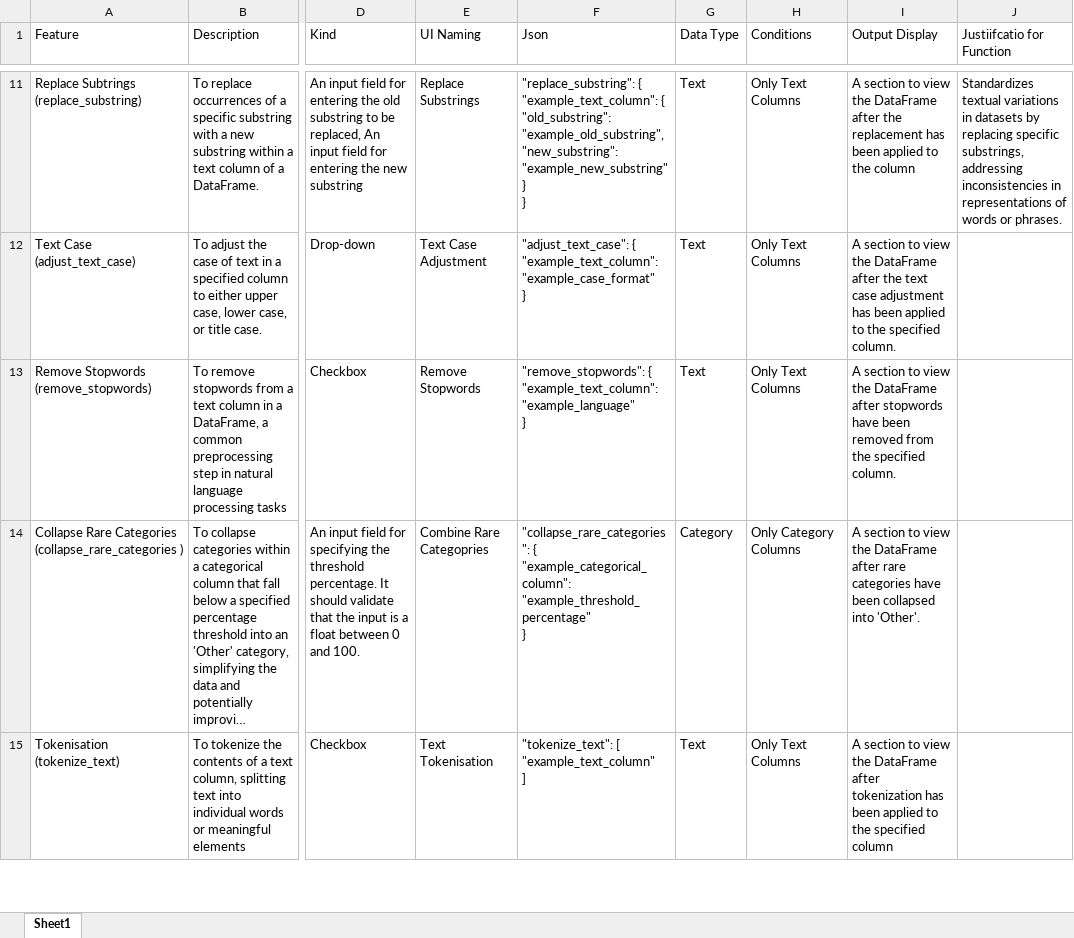
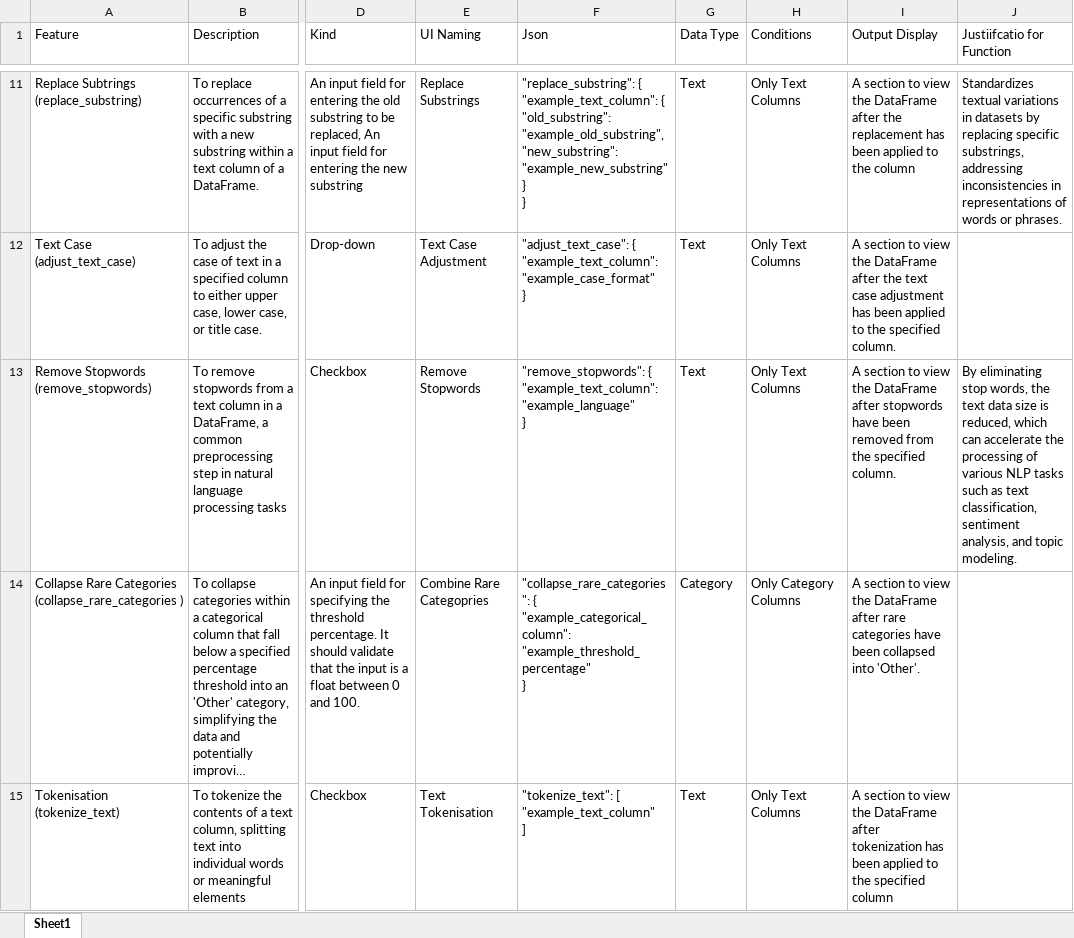
Before and after one commit to SeanMcCrossanTUD/TUD-Group-Project, an Excel workbook: Project supporting Artifacts/DataCleaningDocumentation/FeatureUIRequirements.xlsx, sheet Sheet1, drawn as a sheet; only a part is shown, gaps mark what is left out; long unchanged cells end in …; values as stored, in another font and other column widths than the file's, no borders; the diff names each change by its address in the sheet, - before the commit and + after, or states it on an @@ line.

Commit message:
Update FeatureUIRequirements.xlsx
Remove Stopwords Justification

```diff
--- a/Project supporting Artifacts/DataCleaningDocumentation/FeatureUIRequirements.xlsx (sheet Sheet1)
+++ b/Project supporting Artifacts/DataCleaningDocumentation/FeatureUIRequirements.xlsx (sheet Sheet1)
-J13 (Justiifcatio for Function): (empty)
+J13 (Justiifcatio for Function): By eliminating stop words, the text data size is reduced, which can accelerate the processing of various NLP tasks such as text classification, sentiment analysis, and topic modeling.
```
